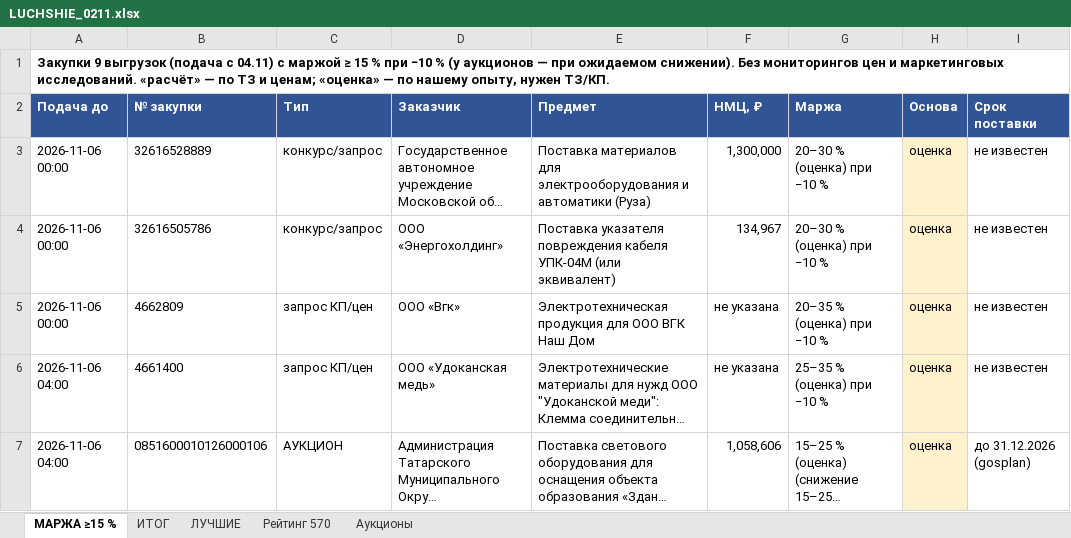
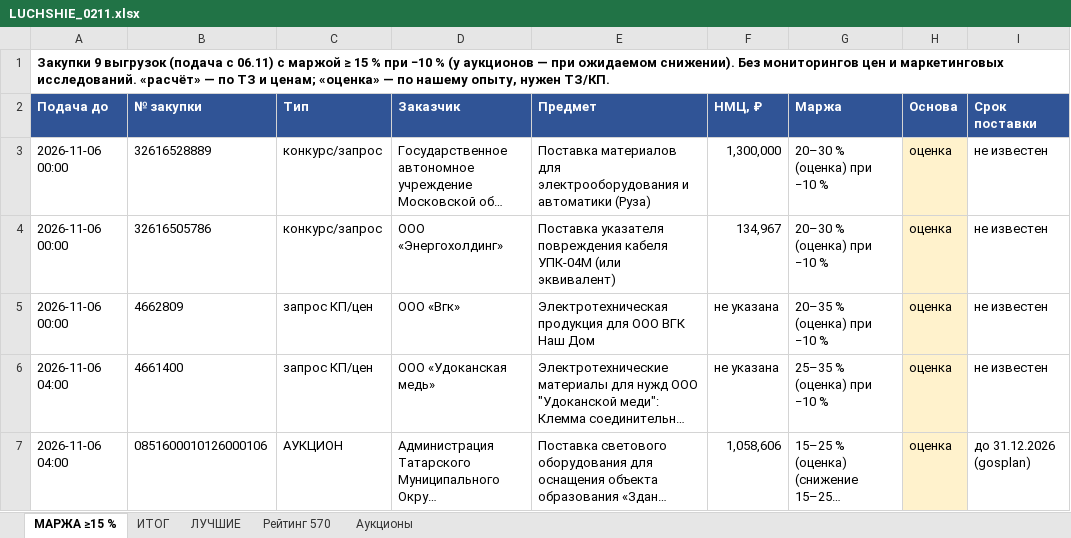
Before and after one commit to arorlov93/Tender-RUS-, an Excel workbook: LUCHSHIE_0211.xlsx, sheet МАРЖА ≥15 %, drawn as a sheet; only a part is shown; long unchanged cells end in …; values as stored, in another font and other column widths than the file's, no borders; the diff names each change by its address in the sheet, - before the commit and + after, or states it on an @@ line.

```diff
--- a/LUCHSHIE_0211.xlsx (sheet МАРЖА ≥15 %)
+++ b/LUCHSHIE_0211.xlsx (sheet МАРЖА ≥15 %)
-A1 (Подача до): …(подача с 04.11) с маржой…
+A1 (Подача до): …(подача с 06.11) с маржой…
```
Also changed, not shown: 1 other file.
